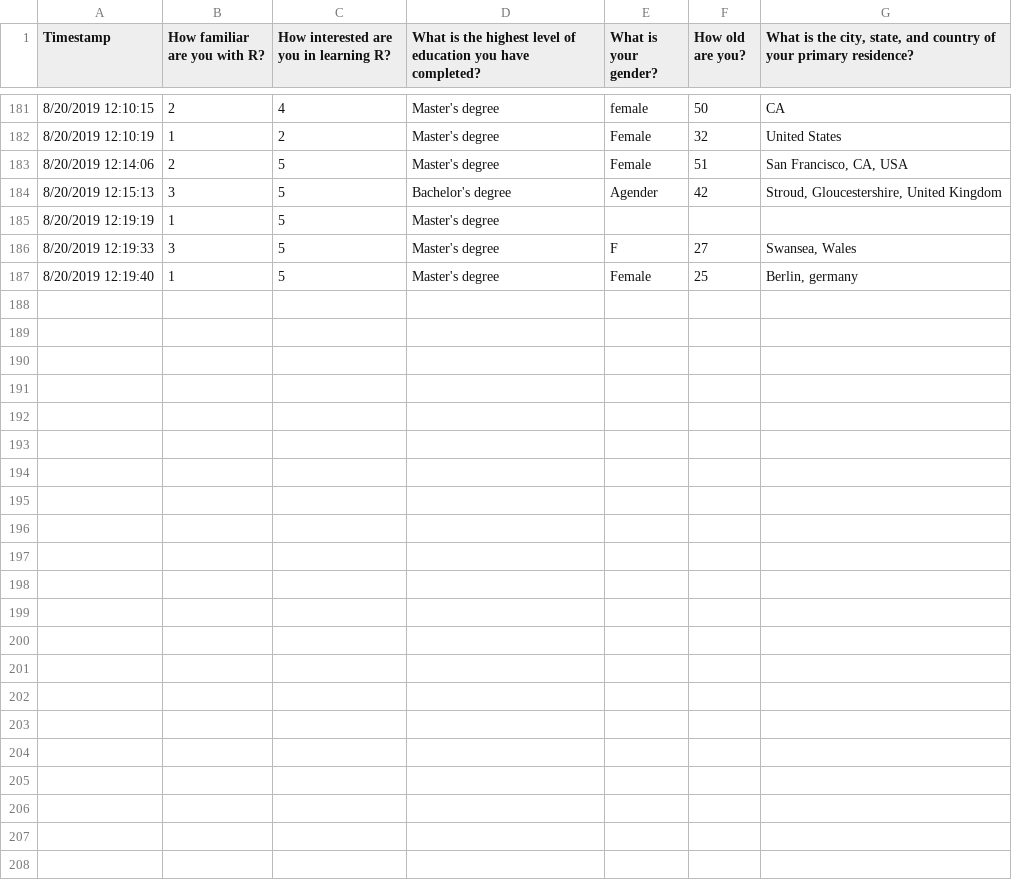
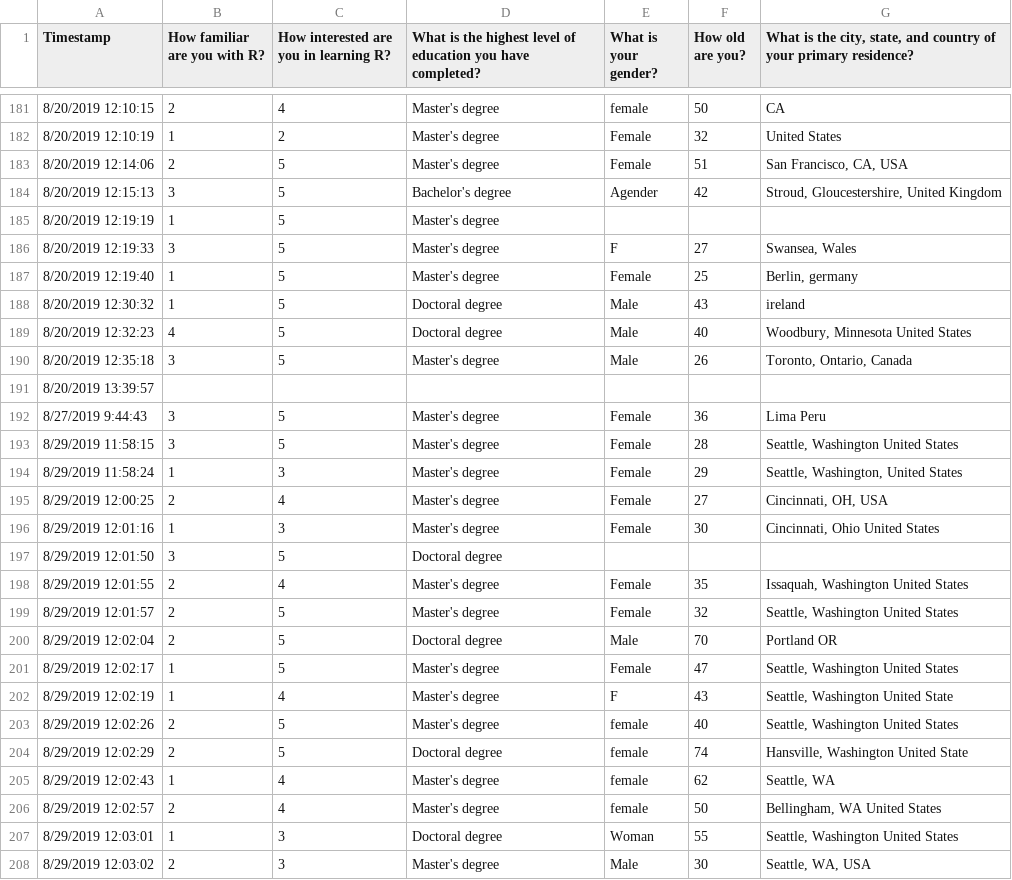
Before and after one commit to rfortherestofus/demystifying-r, a CSV file: data/survey-responses.csv, drawn as a sheet; only a part is shown, gaps mark what is left out; the diff names each change by its address in the sheet, - before the commit and + after, or states it on an @@ line.

Commit message:
After Seattle webinar

```diff
--- a/data/survey-responses.csv
+++ b/data/survey-responses.csv
+row 188: 8/20/2019 12:30:32 | 1 | 5 | Doctoral degree | Male | 43 | ireland
+row 189: 8/20/2019 12:32:23 | 4 | 5 | Doctoral degree | Male | 40 | Woodbury, Minnesota United States
+row 190: 8/20/2019 12:35:18 | 3 | 5 | Master's degree | Male | 26 | Toronto, Ontario, Canada
+row 191: 8/20/2019 13:39:57
+row 192: 8/27/2019 9:44:43 | 3 | 5 | Master's degree | Female | 36 | Lima Peru
+row 193: 8/29/2019 11:58:15 | 3 | 5 | Master's degree | Female | 28 | Seattle, Washington United States
+row 194: 8/29/2019 11:58:24 | 1 | 3 | Master's degree | Female | 29 | Seattle, Washington, United States
+row 195: 8/29/2019 12:00:25 | 2 | 4 | Master's degree | Female | 27 | Cincinnati, OH, USA
+row 196: 8/29/2019 12:01:16 | 1 | 3 | Master's degree | Female | 30 | Cincinnati, Ohio United States
+row 197: 8/29/2019 12:01:50 | 3 | 5 | Doctoral degree
+row 198: 8/29/2019 12:01:55 | 2 | 4 | Master's degree | Female | 35 | Issaquah, Washington United States
+row 199: 8/29/2019 12:01:57 | 2 | 5 | Master's degree | Female | 32 | Seattle, Washington United States
+row 200: 8/29/2019 12:02:04 | 2 | 5 | Doctoral degree | Male | 70 | Portland OR
+row 201: 8/29/2019 12:02:17 | 1 | 5 | Master's degree | Female | 47 | Seattle, Washington United States
+row 202: 8/29/2019 12:02:19 | 1 | 4 | Master's degree | F | 43 | Seattle, Washington United State
+row 203: 8/29/2019 12:02:26 | 2 | 5 | Master's degree | female | 40 | Seattle, Washington United States
+row 204: 8/29/2019 12:02:29 | 2 | 5 | Doctoral degree | female | 74 | Hansville, Washington United State
+row 205: 8/29/2019 12:02:43 | 1 | 4 | Master's degree | female | 62 | Seattle, WA
+row 206: 8/29/2019 12:02:57 | 2 | 4 | Master's degree | female | 50 | Bellingham, WA United States
+row 207: 8/29/2019 12:03:01 | 1 | 3 | Doctoral degree | Woman | 55 | Seattle, Washington United States
+row 208: 8/29/2019 12:03:02 | 2 | 3 | Master's degree | Male | 30 | Seattle, WA, USA
```
Also changed, not shown: 3 other files.
